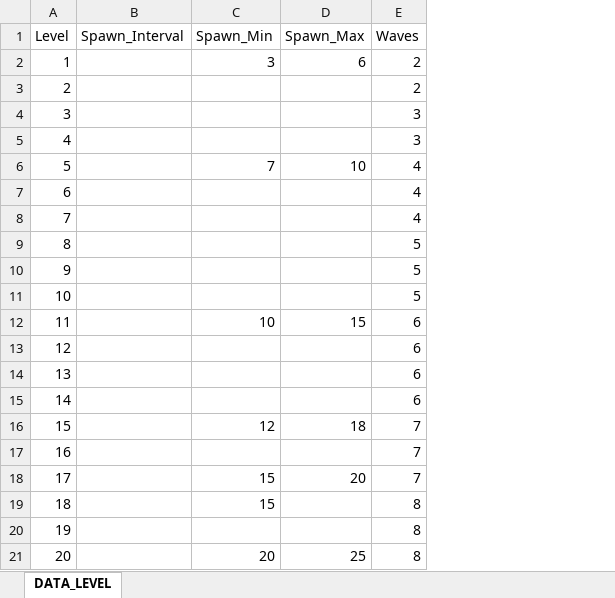
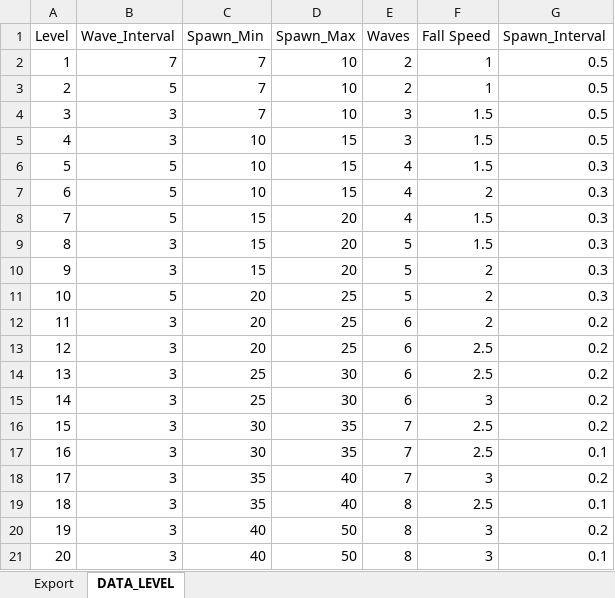
Before and after one commit to cryizzle/Shoot, an Excel workbook: Assets/GameData/GameData.xlsx, sheet DATA_LEVEL, drawn as a sheet; values as stored, in another font and other column widths than the file's, no borders; removed rows and columns are numbered as before the commit, all else as after; the diff names each change by its address in the sheet, - before the commit and + after, or states it on an @@ line.

Commit message:
Added Data Files

```diff
--- a/Assets/GameData/GameData.xlsx (sheet DATA_LEVEL)
+++ b/Assets/GameData/GameData.xlsx (sheet DATA_LEVEL)
+sheet tab: Export
-column B (Spawn_Interval), empty
+column B (Wave_Interval), rows 2-21: 7 | 5 | 3 | 3 | 5 | 5 | 5 | 3 | 3 | 5 | 3 | 3 | 3 | 3 | 3 | 3 | 3 | 3 | 3 | 3
+column F (Fall Speed), rows 2-21: 1 | 1 | 1.5 | 1.5 | 1.5 | 2 | 1.5 | 1.5 | 2 | 2 | 2 | 2.5 | 2.5 | 3 | 2.5 | 2.5 | 3 | 2.5 | 3 | 3
+column G (Spawn_Interval), rows 2-21: 0.5 | 0.5 | 0.5 | 0.5 | 0.3 | 0.3 | 0.3 | 0.3 | 0.3 | 0.3 | 0.2 | 0.2 | 0.2 | 0.2 | 0.2 | 0.1 | 0.2 | 0.1 | 0.2 | 0.1
-C2 (Spawn_Min): 3
+C2 (Spawn_Min): 7
-D2 (Spawn_Max): 6
+D2 (Spawn_Max): 10
-C3:C4 (Spawn_Min): (empty)
+C3:C4 (Spawn_Min): 7
-D3:D4 (Spawn_Max): (empty)
+D3:D4 (Spawn_Max): 10
-C5 (Spawn_Min): (empty)
+C5 (Spawn_Min): 10
-D5 (Spawn_Max): (empty)
+D5 (Spawn_Max): 15
-C6 (Spawn_Min): 7
+C6 (Spawn_Min): 10
-D6 (Spawn_Max): 10
+D6 (Spawn_Max): 15
-C7 (Spawn_Min): (empty)
+C7 (Spawn_Min): 10
-D7 (Spawn_Max): (empty)
+D7 (Spawn_Max): 15
-C8:C10 (Spawn_Min): (empty)
+C8:C10 (Spawn_Min): 15
-D8:D10 (Spawn_Max): (empty)
+D8:D10 (Spawn_Max): 20
-C11 (Spawn_Min): (empty)
+C11 (Spawn_Min): 20
-D11 (Spawn_Max): (empty)
+D11 (Spawn_Max): 25
-C12 (Spawn_Min): 10
+C12 (Spawn_Min): 20
-D12 (Spawn_Max): 15
+D12 (Spawn_Max): 25
-C13 (Spawn_Min): (empty)
+C13 (Spawn_Min): 20
-D13 (Spawn_Max): (empty)
+D13 (Spawn_Max): 25
-C14:C15 (Spawn_Min): (empty)
+C14:C15 (Spawn_Min): 25
-D14:D15 (Spawn_Max): (empty)
+D14:D15 (Spawn_Max): 30
-C16 (Spawn_Min): 12
+C16 (Spawn_Min): 30
-D16 (Spawn_Max): 18
+D16 (Spawn_Max): 35
-C17 (Spawn_Min): (empty)
+C17 (Spawn_Min): 30
-D17 (Spawn_Max): (empty)
+D17 (Spawn_Max): 35
-C18:C19 (Spawn_Min): 15
+C18:C19 (Spawn_Min): 35
-D18 (Spawn_Max): 20
+D18 (Spawn_Max): 40
-D19 (Spawn_Max): (empty)
+D19 (Spawn_Max): 40
-C20 (Spawn_Min): (empty)
+C20 (Spawn_Min): 40
-D20 (Spawn_Max): (empty)
+D20 (Spawn_Max): 50
-C21 (Spawn_Min): 20
+C21 (Spawn_Min): 40
-D21 (Spawn_Max): 25
+D21 (Spawn_Max): 50
```
Also changed, not shown: 3 other files.
